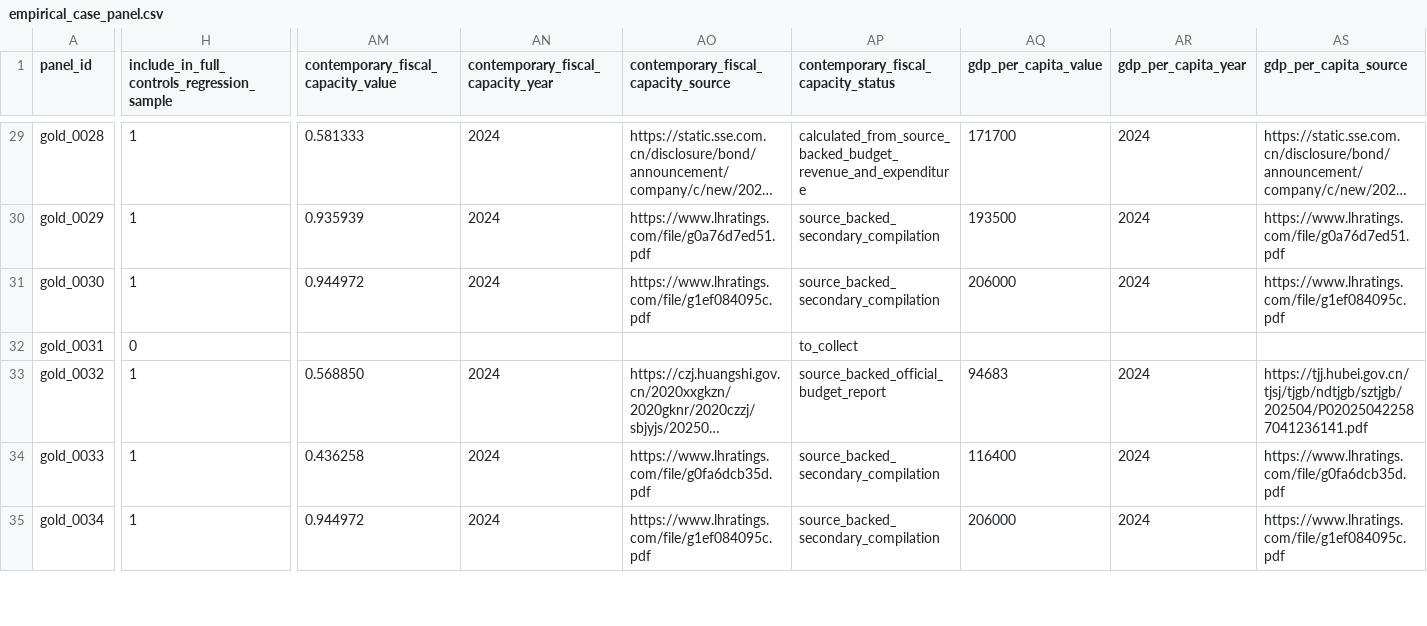
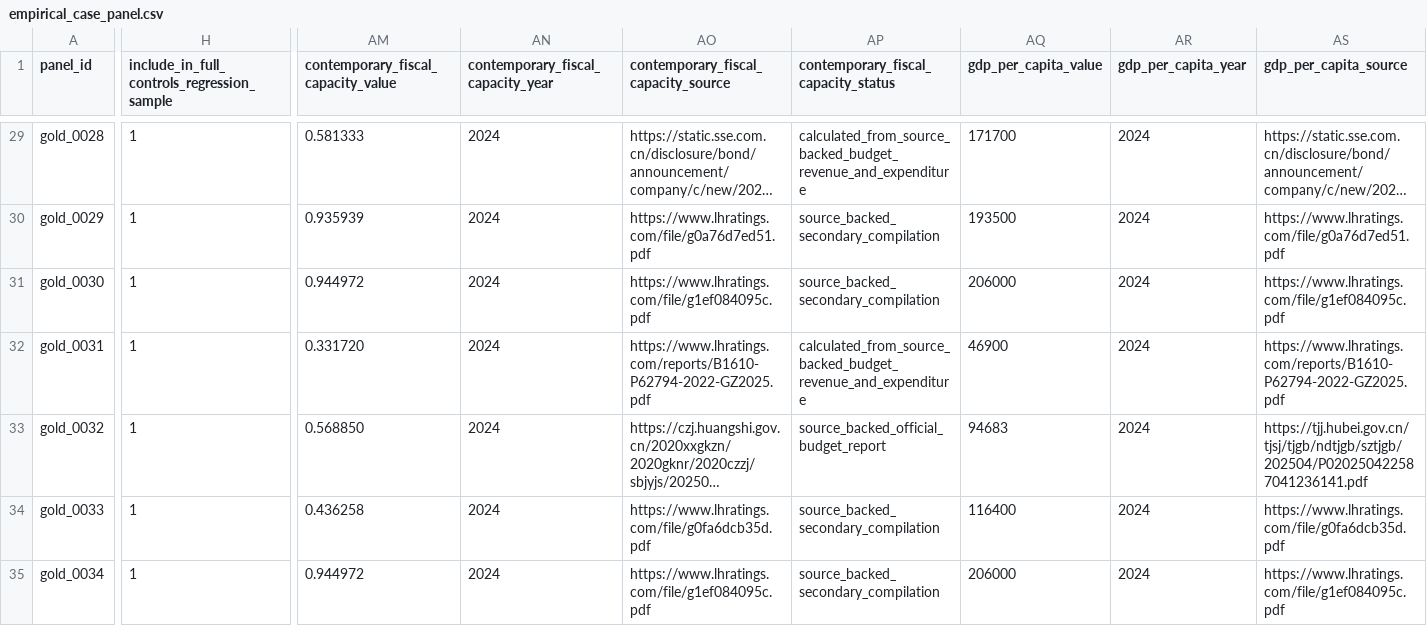
Before and after one commit to Shunyu1001/LGFV, a CSV file: data/analysis_inputs/empirical_case_panel.csv, drawn as a sheet; only a part is shown, gaps mark what is left out; long unchanged cells end in …; the diff covers the shown part only; the diff names each change by its address in the sheet, - before the commit and + after, or states it on an @@ line.

```diff
--- a/data/analysis_inputs/empirical_case_panel.csv
+++ b/data/analysis_inputs/empirical_case_panel.csv
-H32: 0
+H32: 1
-AM32: (empty)
+AM32: 0.331720
-AN32: (empty)
+AN32: 2024
-AO32: (empty)
+AO32: https://www.lhratings.com/reports/B1610-P62794-2022-GZ2025.pdf
-AP32: to_collect
+AP32: calculated_from_source_backed_budget_revenue_and_expenditure
-AQ32 (gdp_per_capita_value): (empty)
+AQ32 (gdp_per_capita_value): 46900
-AR32 (gdp_per_capita_year): (empty)
+AR32 (gdp_per_capita_year): 2024
-AS32 (gdp_per_capita_source): (empty)
+AS32 (gdp_per_capita_source): https://www.lhratings.com/reports/B1610-P62794-2022-GZ2025.pdf
```
Also changed, not shown: 13 edited cells elsewhere in this file, data/analysis_inputs/contemporary_city_controls.csv, data/analysis_inputs/contemporary_city_controls_source_backed.csv, 8 other files.
